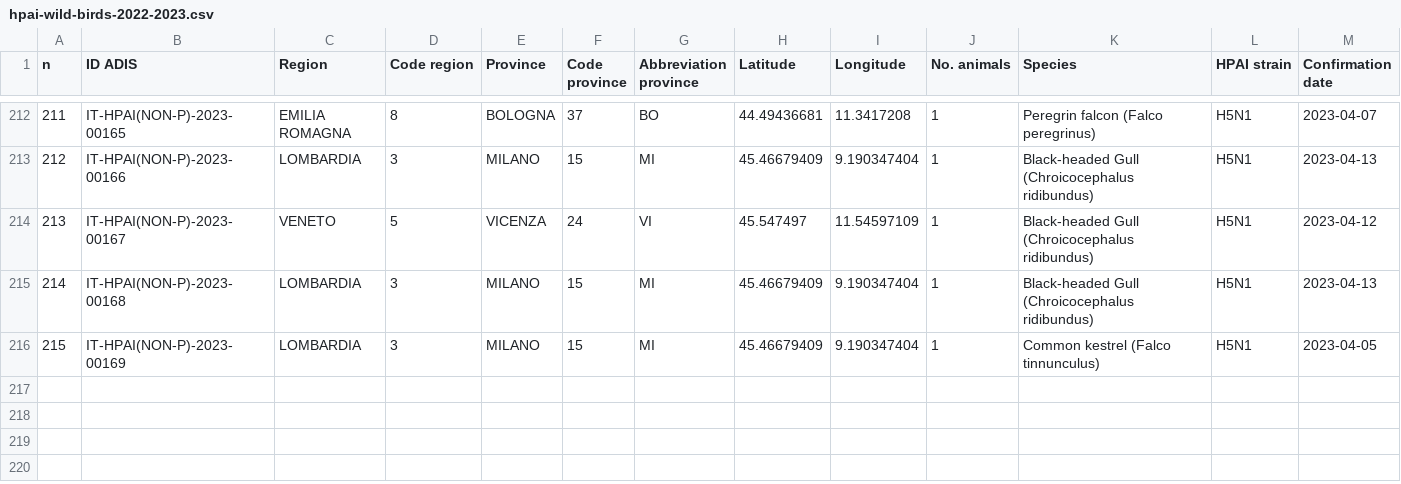
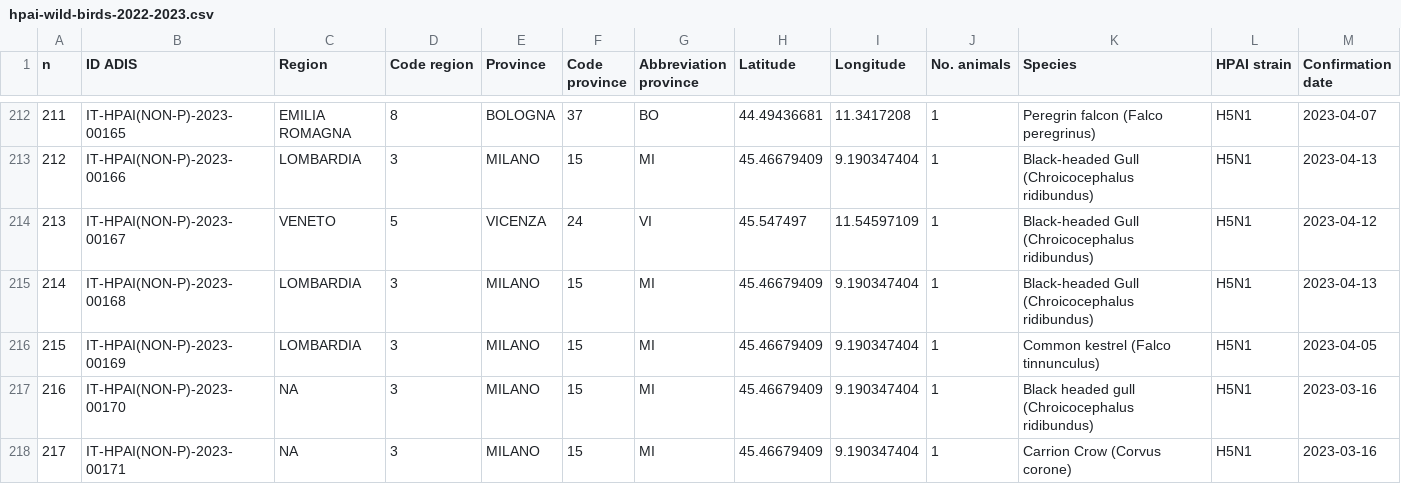
Before and after one commit to fbranda/avian-flu, a CSV file: Europe/Italy/HPAI/2022-2023/hpai-wild-birds-2022-2023.csv, drawn as a sheet; only a part is shown, gaps mark what is left out.

Commit message:
Add files via upload

```diff
--- a/Europe/Italy/HPAI/2022-2023/hpai-wild-birds-2022-2023.csv
+++ b/Europe/Italy/HPAI/2022-2023/hpai-wild-birds-2022-2023.csv
@@ -216 +216,3 @@
 215,"IT-HPAI(NON-P)-2023-00169","LOMBARDIA",3,"MILANO",15,"MI",45.46679409,9.190347404,1,"Common kestrel (Falco tinnunculus)","H5N1",2023-04-05
+216,"IT-HPAI(NON-P)-2023-00170",NA,3,"MILANO",15,"MI",45.46679409,9.190347404,1,"Black headed gull (Chroicocephalus ridibundus)","H5N1",2023-03-16
+217,"IT-HPAI(NON-P)-2023-00171",NA,3,"MILANO",15,"MI",45.46679409,9.190347404,1,"Carrion Crow (Corvus corone)","H5N1",2023-03-16
```
